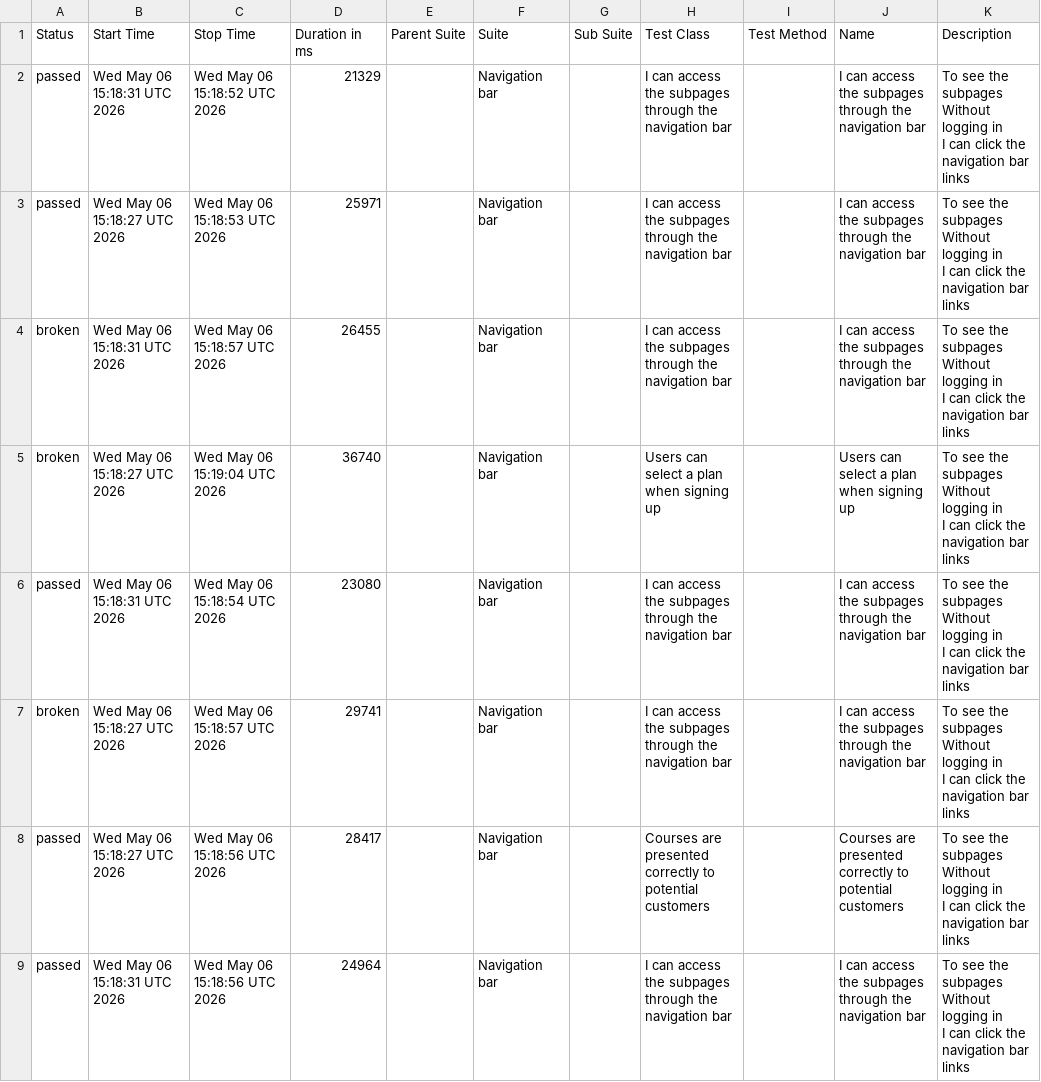
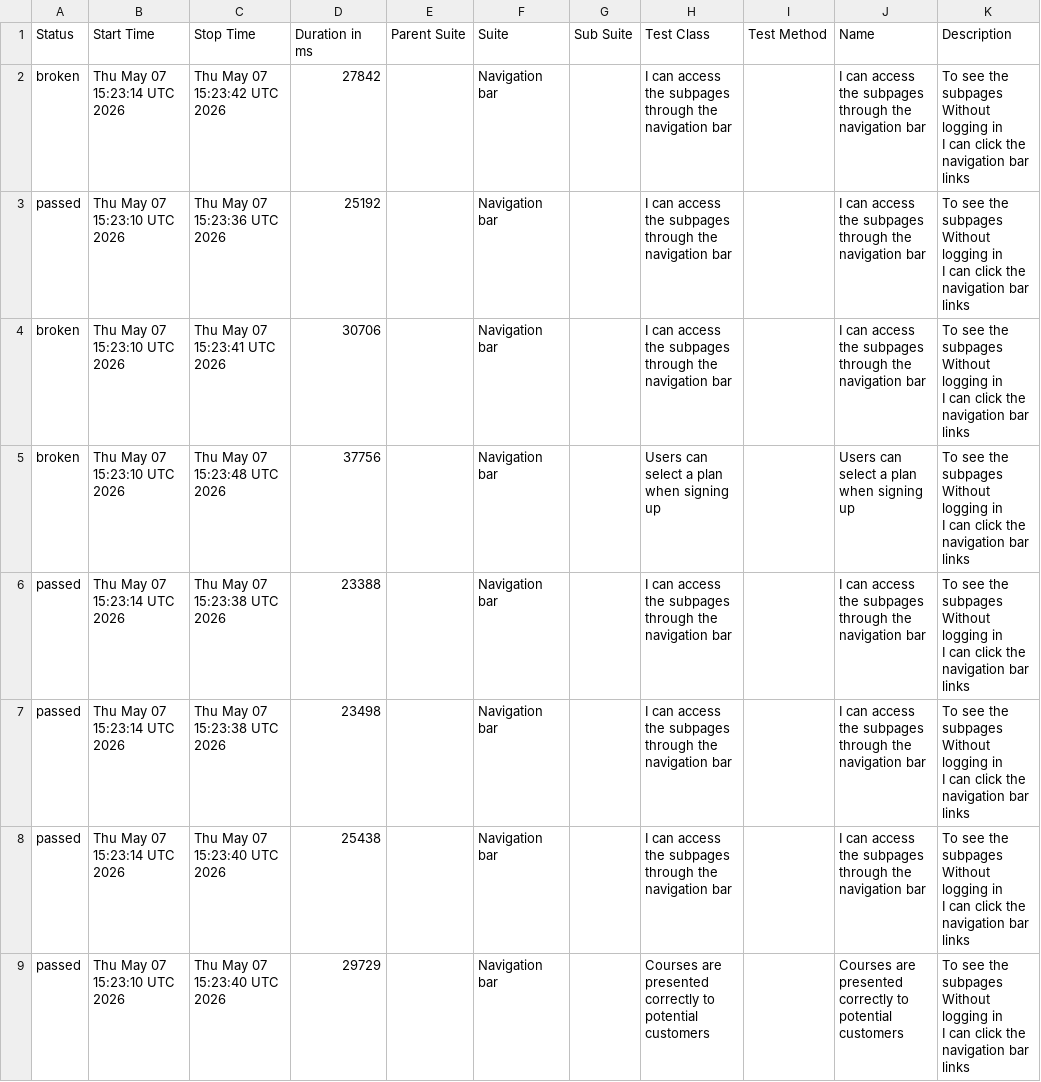
Before and after one commit to ingmarcela27/ci-reporting-building-block, a CSV file: allureReport/data/suites.csv, drawn as a sheet.

```diff
--- a/allureReport/data/suites.csv
+++ b/allureReport/data/suites.csv
@@ -1,25 +1,25 @@
 "Status","Start Time","Stop Time","Duration in ms","Parent Suite","Suite","Sub Suite","Test Class","Test Method","Name","Description"
-"passed","Wed May 06 15:18:31 UTC 2026","Wed May 06 15:18:52 UTC 2026","21329","","Navigation bar","","I can access the subpages through the navigation bar","","I can access the subpages through the navigation bar","  To see the subpages
-  Without logging in
-  I can click the navigation bar links"
-"passed","Wed May 06 15:18:27 UTC 2026","Wed May 06 15:18:53 UTC 2026","25971","","Navigation bar","","I can access the subpages through the navigation bar","","I can access the subpages through the navigation bar","  To see the subpages
-  Without logging in
-  I can click the navigation bar links"
-"broken","Wed May 06 15:18:31 UTC 2026","Wed May 06 15:18:57 UTC 2026","26455","","Navigation bar","","I can access the subpages through the navigation bar","","I can access the subpages through the navigation bar","  To see the subpages
-  Without logging in
-  I can click the navigation bar links"
-"broken","Wed May 06 15:18:27 UTC 2026","Wed May 06 15:19:04 UTC 2026","36740","","Navigation bar","","Users can select a plan when signing up","","Users can select a plan when signing up","  To see the subpages
-  Without logging in
-  I can click the navigation bar links"
-"passed","Wed May 06 15:18:31 UTC 2026","Wed May 06 15:18:54 UTC 2026","23080","","Navigation bar","","I can access the subpages through the navigation bar","","I can access the subpages through the navigation bar","  To see the subpages
-  Without logging in
-  I can click the navigation bar links"
-"broken","Wed May 06 15:18:27 UTC 2026","Wed May 06 15:18:57 UTC 2026","29741","","Navigation bar","","I can access the subpages through the navigation bar","","I can access the subpages through the navigation bar","  To see the subpages
-  Without logging in
-  I can click the navigation bar links"
-"passed","Wed May 06 15:18:27 UTC 2026","Wed May 06 15:18:56 UTC 2026","28417","","Navigation bar","","Courses are presented correctly to potential customers","","Courses are presented correctly to potential customers","  To see the subpages
-  Without logging in
-  I can click the navigation bar links"
-"passed","Wed May 06 15:18:31 UTC 2026","Wed May 06 15:18:56 UTC 2026","24964","","Navigation bar","","I can access the subpages through the navigation bar","","I can access the subpages through the navigation bar","  To see the subpages
-  Without logging in
-  I can click the navigation bar links"
+"broken","Thu May 07 15:23:14 UTC 2026","Thu May 07 15:23:42 UTC 2026","27842","","Navigation bar","","I can access the subpages through the navigation bar","","I can access the subpages through the navigation bar","  To see the subpages
+  Without logging in
+  I can click the navigation bar links"
+"passed","Thu May 07 15:23:10 UTC 2026","Thu May 07 15:23:36 UTC 2026","25192","","Navigation bar","","I can access the subpages through the navigation bar","","I can access the subpages through the navigation bar","  To see the subpages
+  Without logging in
+  I can click the navigation bar links"
+"broken","Thu May 07 15:23:10 UTC 2026","Thu May 07 15:23:41 UTC 2026","30706","","Navigation bar","","I can access the subpages through the navigation bar","","I can access the subpages through the navigation bar","  To see the subpages
+  Without logging in
+  I can click the navigation bar links"
+"broken","Thu May 07 15:23:10 UTC 2026","Thu May 07 15:23:48 UTC 2026","37756","","Navigation bar","","Users can select a plan when signing up","","Users can select a plan when signing up","  To see the subpages
+  Without logging in
+  I can click the navigation bar links"
+"passed","Thu May 07 15:23:14 UTC 2026","Thu May 07 15:23:38 UTC 2026","23388","","Navigation bar","","I can access the subpages through the navigation bar","","I can access the subpages through the navigation bar","  To see the subpages
+  Without logging in
+  I can click the navigation bar links"
+"passed","Thu May 07 15:23:14 UTC 2026","Thu May 07 15:23:38 UTC 2026","23498","","Navigation bar","","I can access the subpages through the navigation bar","","I can access the subpages through the navigation bar","  To see the subpages
+  Without logging in
+  I can click the navigation bar links"
+"passed","Thu May 07 15:23:14 UTC 2026","Thu May 07 15:23:40 UTC 2026","25438","","Navigation bar","","I can access the subpages through the navigation bar","","I can access the subpages through the navigation bar","  To see the subpages
+  Without logging in
+  I can click the navigation bar links"
+"passed","Thu May 07 15:23:10 UTC 2026","Thu May 07 15:23:40 UTC 2026","29729","","Navigation bar","","Courses are presented correctly to potential customers","","Courses are presented correctly to potential customers","  To see the subpages
+  Without logging in
+  I can click the navigation bar links"
```
Also changed, not shown: 42 other files.
